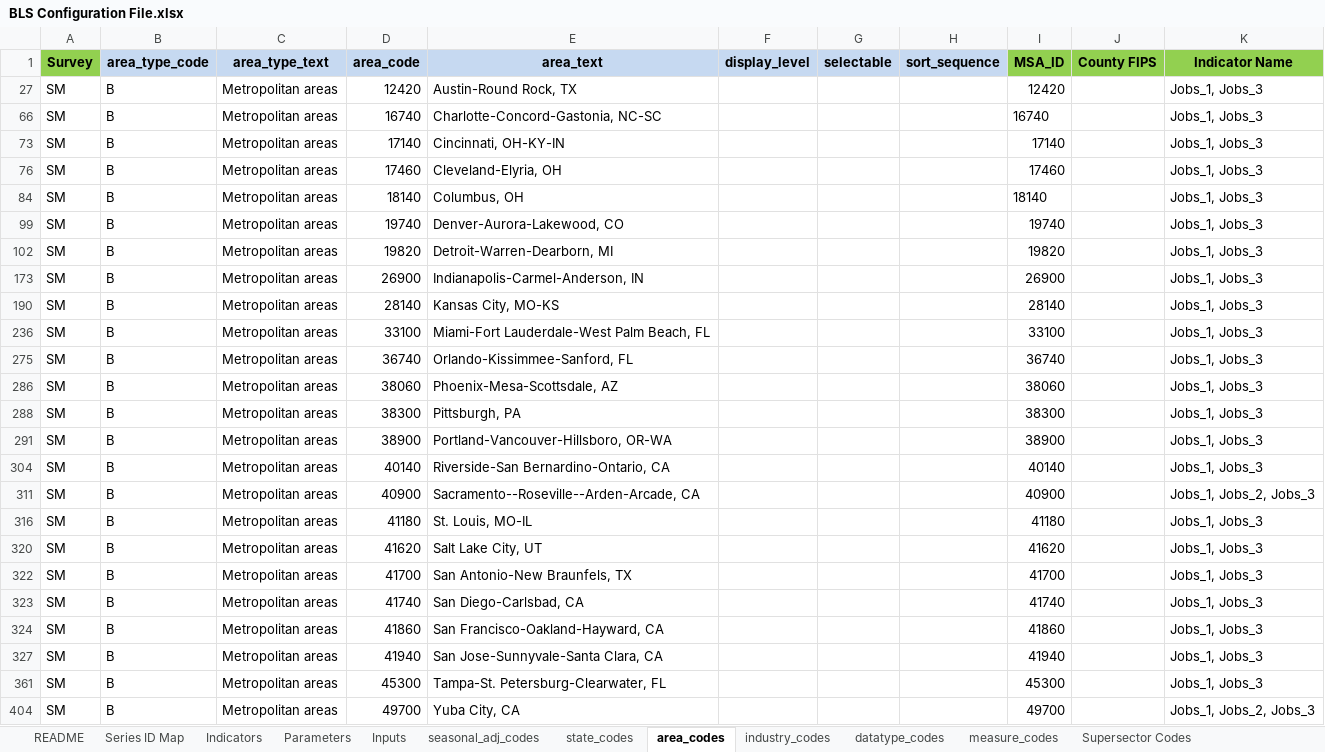
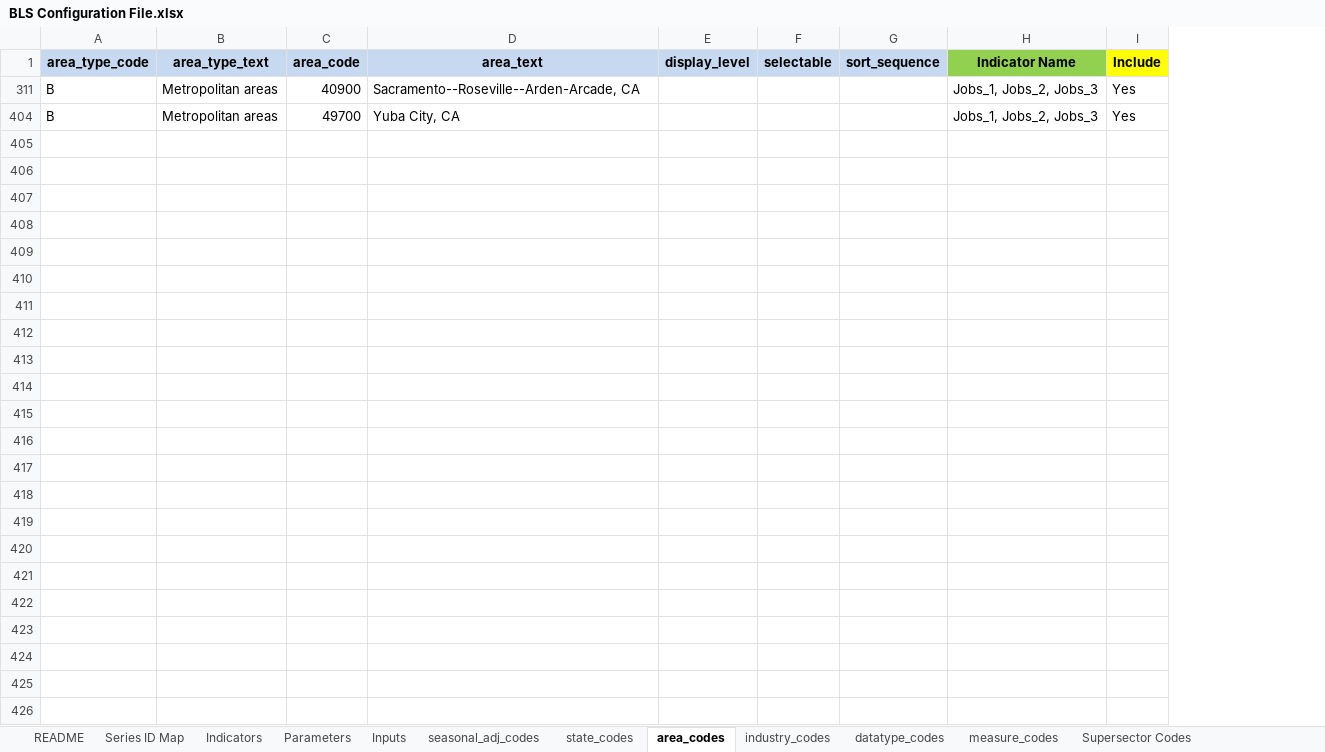
Before and after one commit to SACOG/Regional-Monitoring, an Excel workbook: Indicator_Gen/Python Code/BLS/config/BLS Configuration File.xlsx, sheet area_codes, drawn as a sheet; values as stored, in another font and other column widths than the file's, no borders; removed rows and columns are numbered as before the commit, all else as after; the diff names each change by its address in the sheet, - before the commit and + after, or states it on an @@ line.

```diff
--- a/Indicator_Gen/Python Code/BLS/config/BLS Configuration File.xlsx (sheet area_codes)
+++ b/Indicator_Gen/Python Code/BLS/config/BLS Configuration File.xlsx (sheet area_codes)
-column A (Survey), row 311: SM; row 404: SM
-column I (MSA_ID), row 311: 40900; row 404: 49700
@@ column J (County FIPS) hidden, empty @@
+column I (Include), rows 311-404: Yes | Yes
-row 27: SM | B | Metropolitan areas | 12420 | Austin-Round Rock, TX |  |  |  | 12420 |  | Jobs_1, Jobs_3
-row 66: SM | B | Metropolitan areas | 16740 | Charlotte-Concord-Gastonia, NC-SC |  |  |  | 16740 |  | Jobs_1, Jobs_3
-row 73: SM | B | Metropolitan areas | 17140 | Cincinnati, OH-KY-IN |  |  |  | 17140 |  | Jobs_1, Jobs_3
-row 76: SM | B | Metropolitan areas | 17460 | Cleveland-Elyria, OH |  |  |  | 17460 |  | Jobs_1, Jobs_3
-row 84: SM | B | Metropolitan areas | 18140 | Columbus, OH |  |  |  | 18140 |  | Jobs_1, Jobs_3
-row 99: SM | B | Metropolitan areas | 19740 | Denver-Aurora-Lakewood, CO |  |  |  | 19740 |  | Jobs_1, Jobs_3
-row 102: SM | B | Metropolitan areas | 19820 | Detroit-Warren-Dearborn, MI |  |  |  | 19820 |  | Jobs_1, Jobs_3
-row 173: SM | B | Metropolitan areas | 26900 | Indianapolis-Carmel-Anderson, IN |  |  |  | 26900 |  | Jobs_1, Jobs_3
-row 190: SM | B | Metropolitan areas | 28140 | Kansas City, MO-KS |  |  |  | 28140 |  | Jobs_1, Jobs_3
-row 236: SM | B | Metropolitan areas | 33100 | Miami-Fort Lauderdale-West Palm Beach, FL |  |  |  | 33100 |  | Jobs_1, Jobs_3
-row 275: SM | B | Metropolitan areas | 36740 | Orlando-Kissimmee-Sanford, FL |  |  |  | 36740 |  | Jobs_1, Jobs_3
-row 286: SM | B | Metropolitan areas | 38060 | Phoenix-Mesa-Scottsdale, AZ |  |  |  | 38060 |  | Jobs_1, Jobs_3
-row 288: SM | B | Metropolitan areas | 38300 | Pittsburgh, PA |  |  |  | 38300 |  | Jobs_1, Jobs_3
-row 291: SM | B | Metropolitan areas | 38900 | Portland-Vancouver-Hillsboro, OR-WA |  |  |  | 38900 |  | Jobs_1, Jobs_3
-row 304: SM | B | Metropolitan areas | 40140 | Riverside-San Bernardino-Ontario, CA |  |  |  | 40140 |  | Jobs_1, Jobs_3
-row 316: SM | B | Metropolitan areas | 41180 | St. Louis, MO-IL |  |  |  | 41180 |  | Jobs_1, Jobs_3
-row 320: SM | B | Metropolitan areas | 41620 | Salt Lake City, UT |  |  |  | 41620 |  | Jobs_1, Jobs_3
-row 322: SM | B | Metropolitan areas | 41700 | San Antonio-New Braunfels, TX |  |  |  | 41700 |  | Jobs_1, Jobs_3
-row 323: SM | B | Metropolitan areas | 41740 | San Diego-Carlsbad, CA |  |  |  | 41740 |  | Jobs_1, Jobs_3
-row 324: SM | B | Metropolitan areas | 41860 | San Francisco-Oakland-Hayward, CA |  |  |  | 41860 |  | Jobs_1, Jobs_3
-row 327: SM | B | Metropolitan areas | 41940 | San Jose-Sunnyvale-Santa Clara, CA |  |  |  | 41940 |  | Jobs_1, Jobs_3
-row 361: SM | B | Metropolitan areas | 45300 | Tampa-St. Petersburg-Clearwater, FL |  |  |  | 45300 |  | Jobs_1, Jobs_3
```
Also changed, not shown: sheet industry_codes, sheet measure_codes, sheet datatype_codes, sheet Parameters, sheet seasonal_adj_codes, sheet Inputs, 1 more sheet, hidden cells, 40 other files.
